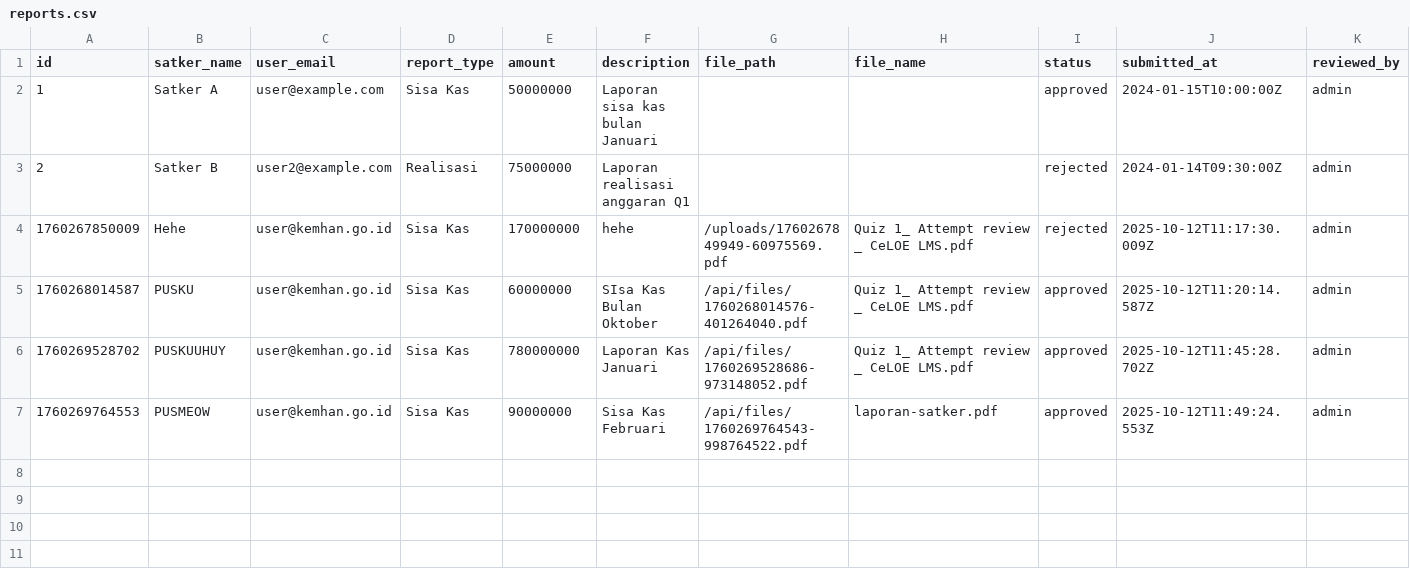
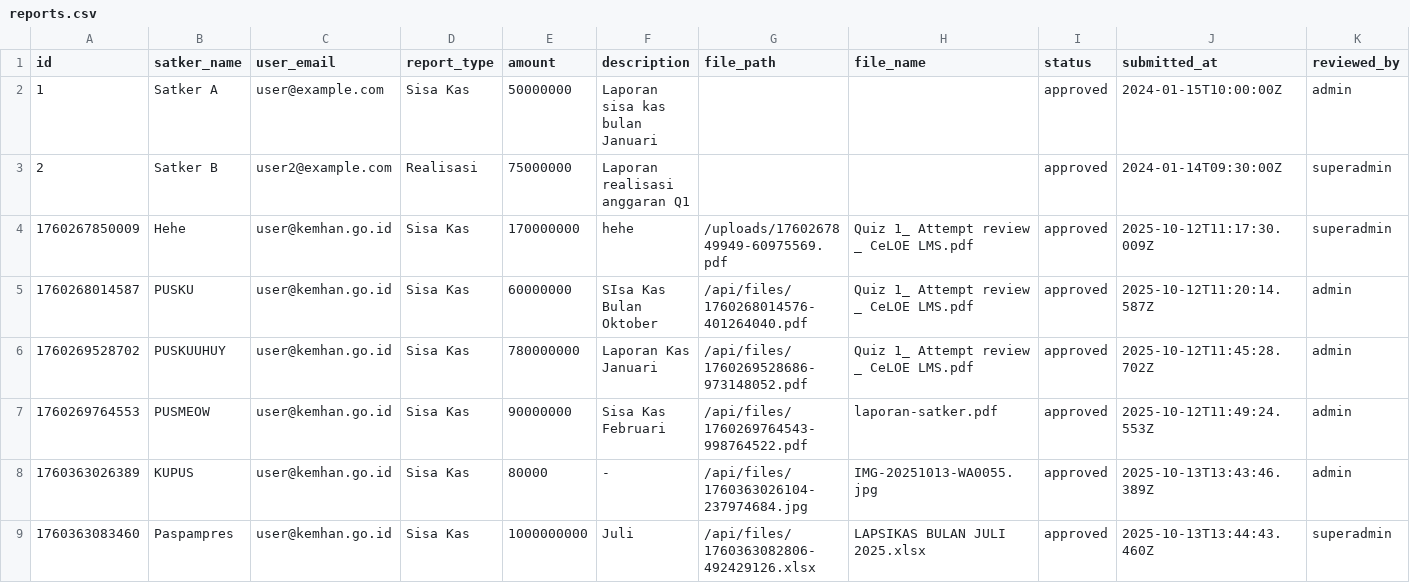
Before and after one commit to Kiryzsuuu/lapsikas, a CSV file: data/reports.csv, drawn as a sheet.

Commit message:
Initial commit - Satker Reminder System v2.0
 Features:
- Next.js 14 Full Stack application
- MongoDB Atlas integration
- Two-stage user verification (email + admin)
- JWT authentication with secure cookies
- Role-based access control (user/admin/super_admin)
- Report management with rejection reasons
- PDF export functionality
- Email notifications (nodemailer)
- Responsive design
- Activity logging
- Ready for Vercel deployment

 Tech Stack:
- Next.js 14.2.33
- MongoDB Atlas + Mongoose
- JWT + bcryptjs
- NodeMailer
- jsPDF + autoTable

 Admin Features:
- User management
- PDF export (users & logs)
- Activity monitoring
- Statistics dashboard

```diff
--- a/data/reports.csv
+++ b/data/reports.csv
@@ -2,4 +2,4 @@ id,satker_name,user_email,report_type,amount,description,file_path,file_name,sta
 1,Satker A,user@example.com,Sisa Kas,50000000,Laporan sisa kas bulan Januari,,,approved,2024-01-15T10:00:00Z,admin
-2,Satker B,user2@example.com,Realisasi,75000000,Laporan realisasi anggaran Q1,,,rejected,2024-01-14T09:30:00Z,admin
-1760267850009,Hehe,user@kemhan.go.id,Sisa Kas,170000000,hehe,/uploads/1760267849949-60975569.pdf,Quiz 1_ Attempt review _ CeLOE LMS.pdf,rejected,2025-10-12T11:17:30.009Z,admin
+2,Satker B,user2@example.com,Realisasi,75000000,Laporan realisasi anggaran Q1,,,approved,2024-01-14T09:30:00Z,superadmin
+1760267850009,Hehe,user@kemhan.go.id,Sisa Kas,170000000,hehe,/uploads/1760267849949-60975569.pdf,Quiz 1_ Attempt review _ CeLOE LMS.pdf,approved,2025-10-12T11:17:30.009Z,superadmin
 1760268014587,PUSKU,user@kemhan.go.id,Sisa Kas,60000000,SIsa Kas Bulan Oktober,/api/files/1760268014576-401264040.pdf,Quiz 1_ Attempt review _ CeLOE LMS.pdf,approved,2025-10-12T11:20:14.587Z,admin
@@ -7 +7,3 @@ id,satker_name,user_email,report_type,amount,description,file_path,file_name,sta
 1760269764553,PUSMEOW,user@kemhan.go.id,Sisa Kas,90000000,Sisa Kas Februari,/api/files/1760269764543-998764522.pdf,laporan-satker.pdf,approved,2025-10-12T11:49:24.553Z,admin
+1760363026389,KUPUS,user@kemhan.go.id,Sisa Kas,80000,-,/api/files/1760363026104-237974684.jpg,IMG-20251013-WA0055.jpg,approved,2025-10-13T13:43:46.389Z,admin
+1760363083460,Paspampres,user@kemhan.go.id,Sisa Kas,1000000000,Juli,/api/files/1760363082806-492429126.xlsx,LAPSIKAS BULAN JULI 2025.xlsx,approved,2025-10-13T13:44:43.460Z,superadmin
```
Also changed, not shown: 49 other files.
